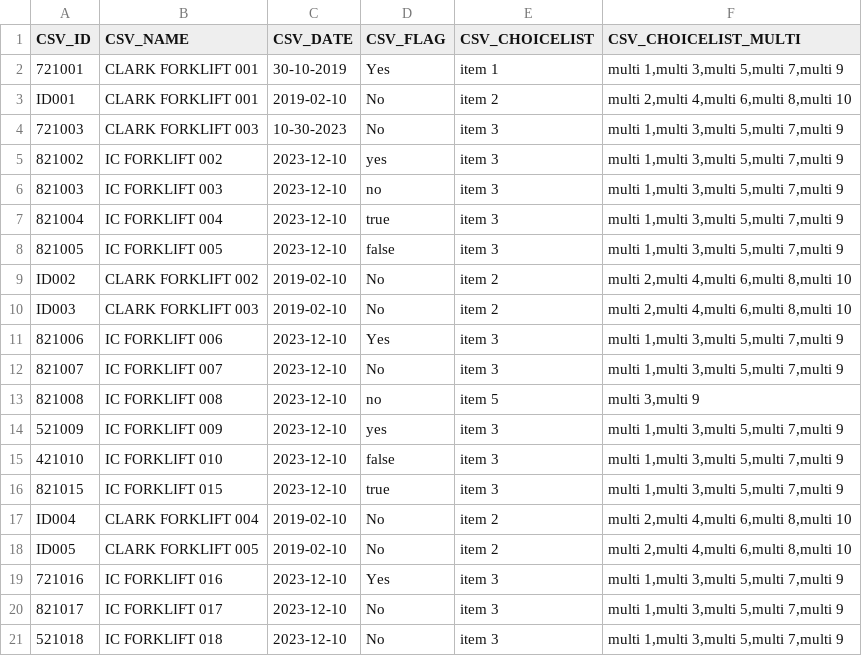
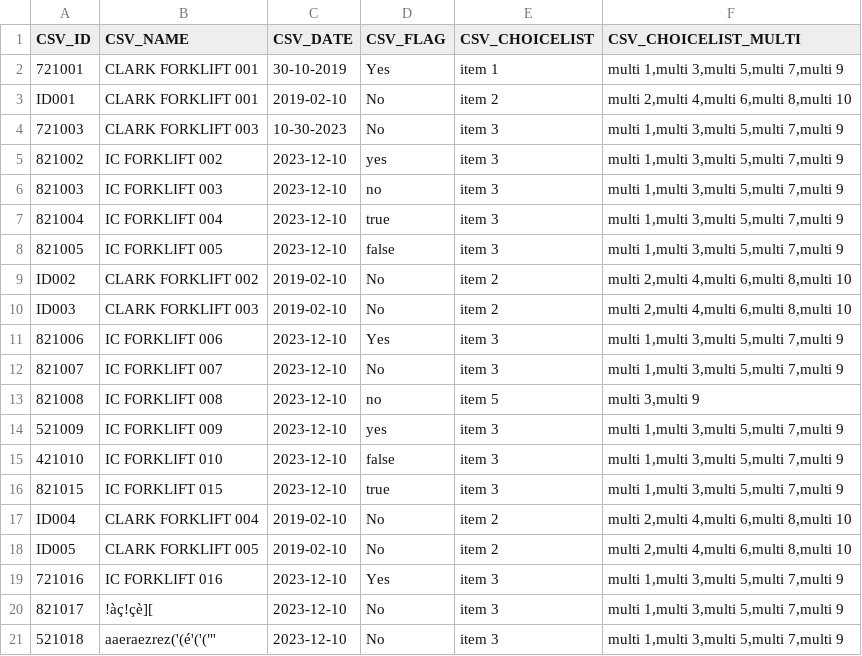
Before and after one commit to icolaes/csv, a CSV file: R171_flag.csv, drawn as a sheet.

Commit message:
Update R171_flag.csv

```diff
--- a/R171_flag.csv
+++ b/R171_flag.csv
@@ -19,3 +19,3 @@ ID005,CLARK FORKLIFT 005,2019-02-10,No,item 2,"multi 2,multi 4,multi 6,multi 8,m
 721016,IC FORKLIFT 016,2023-12-10,Yes,item 3,"multi 1,multi 3,multi 5,multi 7,multi 9"
-821017,IC FORKLIFT 017,2023-12-10,No,item 3,"multi 1,multi 3,multi 5,multi 7,multi 9"
-521018,IC FORKLIFT 018,2023-12-10,No,item 3,"multi 1,multi 3,multi 5,multi 7,multi 9"
+821017,!àç!çè][,2023-12-10,No,item 3,"multi 1,multi 3,multi 5,multi 7,multi 9"
+521018,  aaeraezrez('(é'('("',2023-12-10,No,item 3,"multi 1,multi 3,multi 5,multi 7,multi 9"
```
